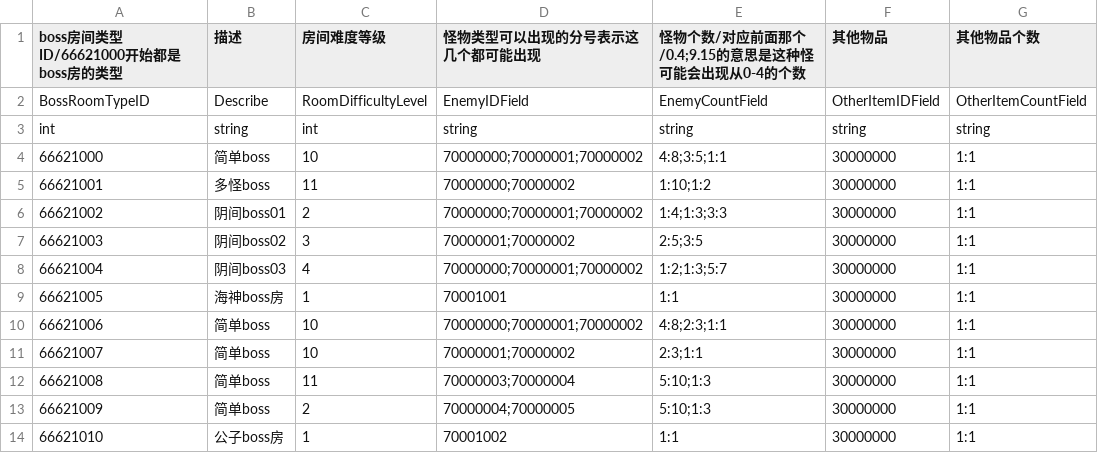
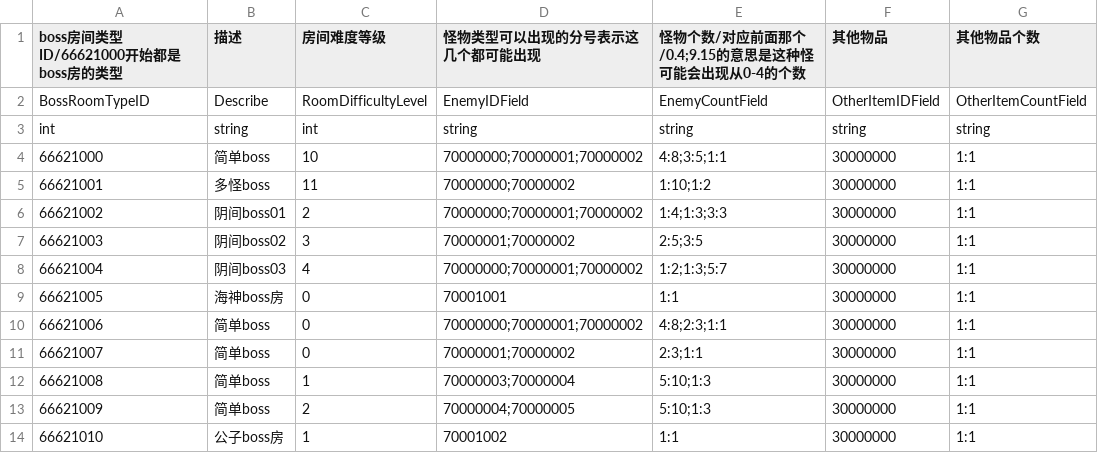
Before and after one commit to YYHHOrganization/GameDemo2024, a CSV file: Assets/Designer/Designer_Tool/CSV2CS/Document/BossRoomCSVFile.csv, drawn as a sheet; only a part is shown; the diff names each change by its address in the sheet, - before the commit and + after, or states it on an @@ line.

```diff
--- a/Assets/Designer/Designer_Tool/CSV2CS/Document/BossRoomCSVFile.csv
+++ b/Assets/Designer/Designer_Tool/CSV2CS/Document/BossRoomCSVFile.csv
-C9 (房间难度等级): 1
+C9 (房间难度等级): 0
-C10:C11 (房间难度等级): 10
+C10:C11 (房间难度等级): 0
-C12 (房间难度等级): 11
+C12 (房间难度等级): 1
```
Also changed, not shown: Assets/Designer/Designer_Tool/CSV2CS/Document/BornRoomCSVFile.csv, Assets/Designer/Designer_Tool/CSV2CS/Document/GameRoomCSVFile.csv, 25 other files.
